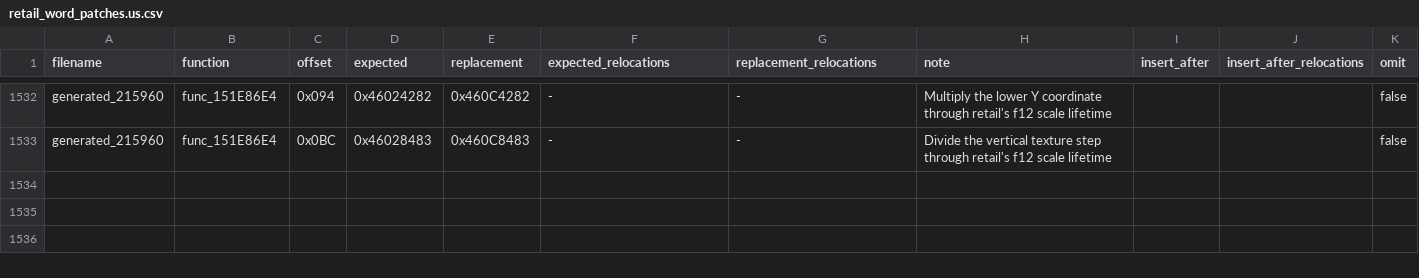
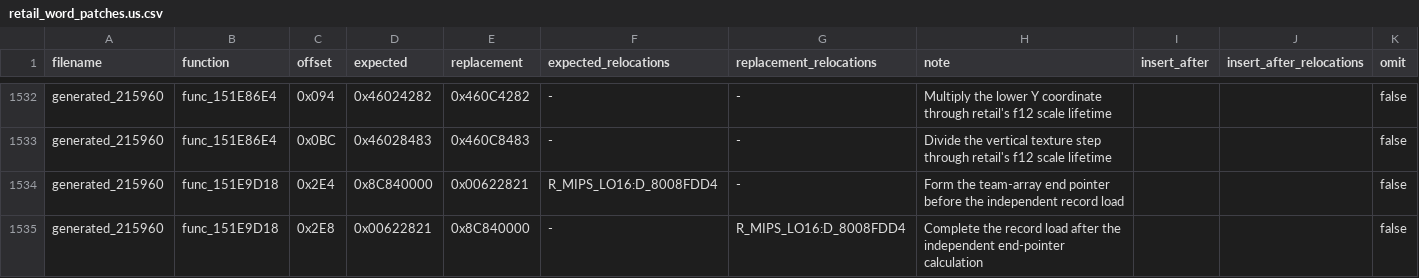
Before and after one commit to gipson-dev/64CBFD, a CSV file: conker/retail_word_patches.us.csv, drawn as a sheet; only a part is shown, gaps mark what is left out.

Commit message:
decomp: match team counter panel

```diff
--- a/conker/retail_word_patches.us.csv
+++ b/conker/retail_word_patches.us.csv
@@ -1533 +1533,3 @@ generated_215960,func_151E86E4,0x094,0x46024282,0x460C4282,-,-,Multiply the lowe
 generated_215960,func_151E86E4,0x0BC,0x46028483,0x460C8483,-,-,Divide the vertical texture step through retail's f12 scale lifetime,,,false
+generated_215960,func_151E9D18,0x2E4,0x8C840000,0x00622821,R_MIPS_LO16:D_8008FDD4,-,Form the team-array end pointer before the independent record load,,,false
+generated_215960,func_151E9D18,0x2E8,0x00622821,0x8C840000,-,R_MIPS_LO16:D_8008FDD4,Complete the record load after the independent end-pointer calculation,,,false
```
Also changed, not shown: 8 other files.
